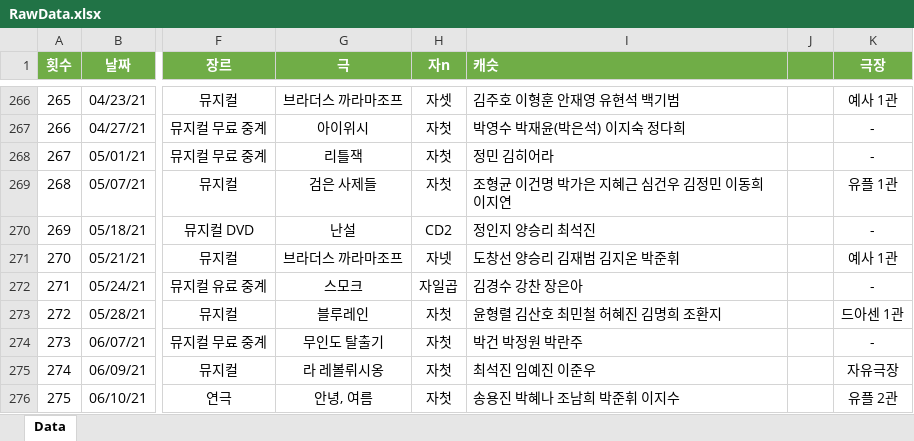
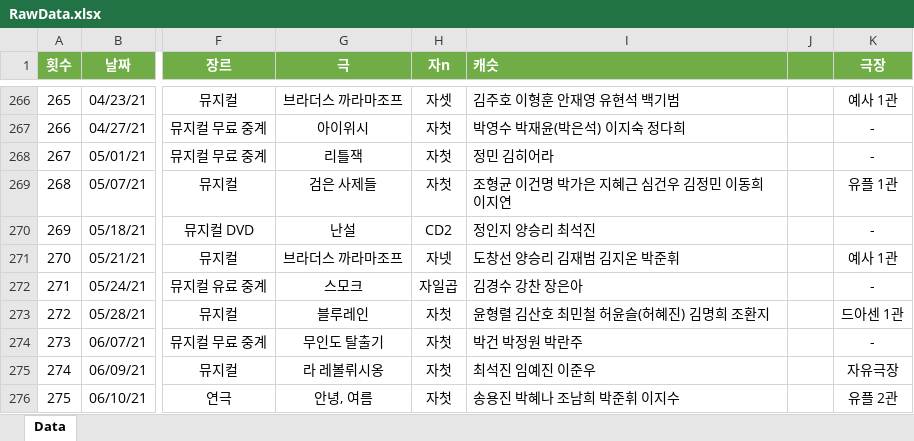
Before and after one commit to SailingSnails/SailingSnails.github.io, an Excel workbook: RawData.xlsx, sheet Data, drawn as a sheet; only a part is shown, gaps mark what is left out; values as stored, in another font and other column widths than the file's, no borders; table styles not drawn; the diff covers the shown part only; the diff names each change by its address in the sheet, - before the commit and + after, or states it on an @@ line.

```diff
--- a/RawData.xlsx (sheet Data)
+++ b/RawData.xlsx (sheet Data)
-I273 (캐슷): 윤형렬 김산호 최민철 허혜진 김명희 조환지
+I273 (캐슷): 윤형렬 김산호 최민철 허윤슬(허혜진) 김명희 조환지
```
Also changed, not shown: 33 edited cells elsewhere in this sheet, 1 other file.
